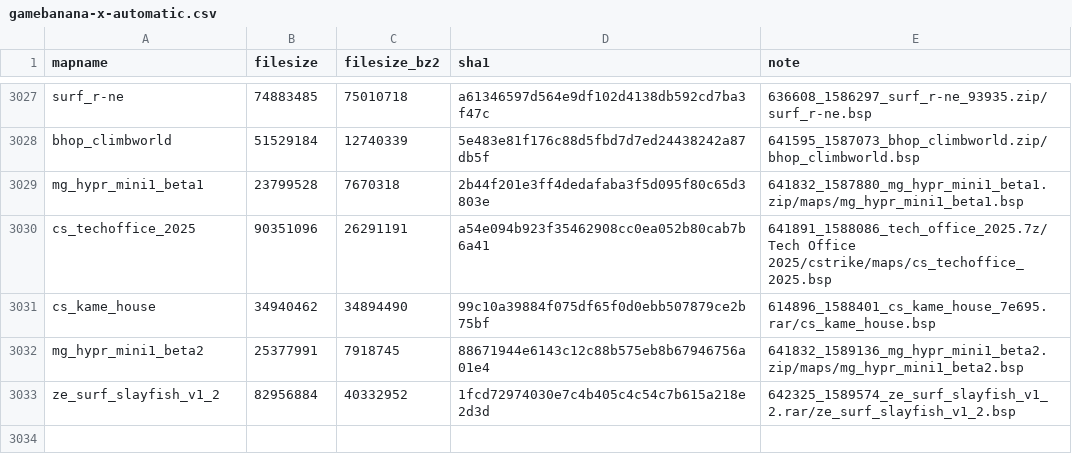
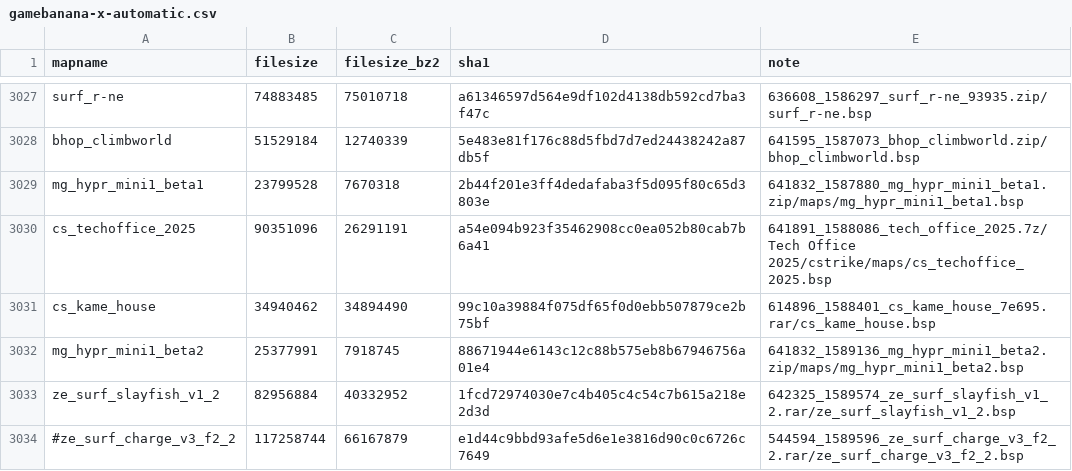
Before and after one commit to srcwr/maps-cstrike, a CSV file: unprocessed/gamebanana-x-automatic.csv, drawn as a sheet; only a part is shown, gaps mark what is left out.

Commit message:
202512280043 - automatic gamebanana

```diff
--- a/unprocessed/gamebanana-x-automatic.csv
+++ b/unprocessed/gamebanana-x-automatic.csv
@@ -3033 +3033,2 @@ mg_hypr_mini1_beta2,25377991,7918745,88671944e6143c12c88b575eb8b67946756a01e4,64
 ze_surf_slayfish_v1_2,82956884,40332952,1fcd72974030e7c4b405c4c54c7b615a218e2d3d,642325_1589574_ze_surf_slayfish_v1_2.rar/ze_surf_slayfish_v1_2.bsp
+#ze_surf_charge_v3_f2_2,117258744,66167879,e1d44c9bbd93afe5d6e1e3816d90c0c6726c7649,544594_1589596_ze_surf_charge_v3_f2_2.rar/ze_surf_charge_v3_f2_2.bsp
```
Also changed, not shown: gamebanana-modified-times.csv, 1 other file.
